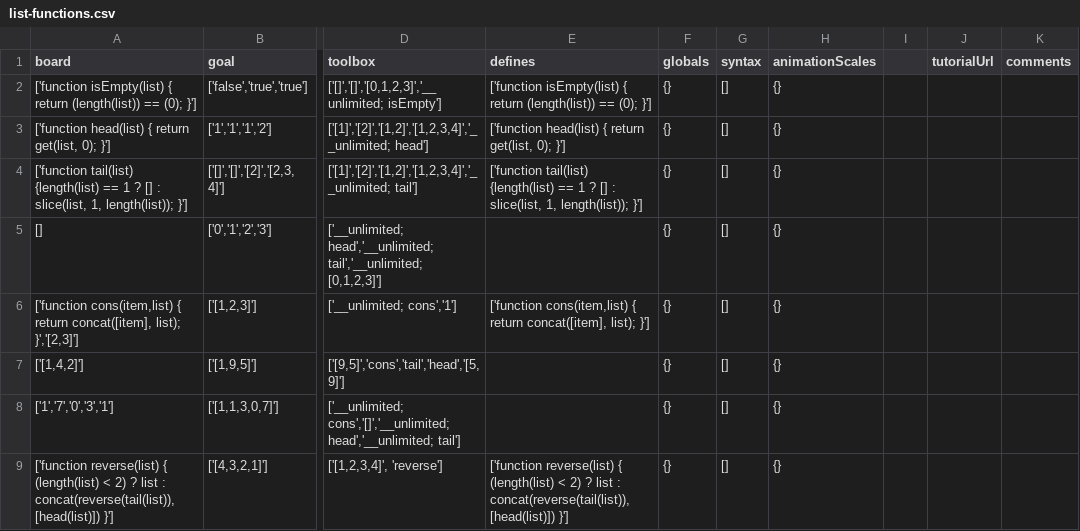
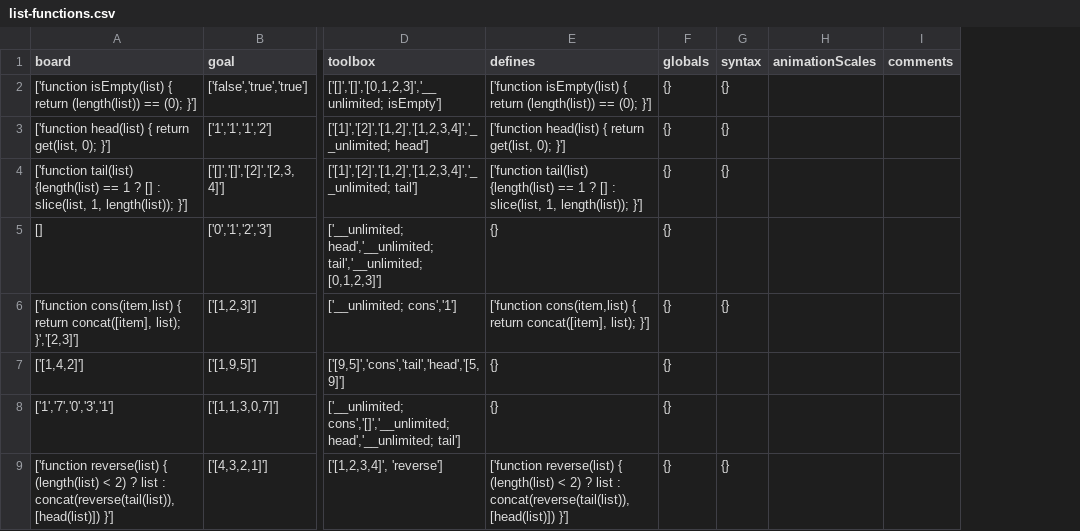
Before and after one commit to laptou/reduct, a CSV file: chapterutil/levels/list-functions.csv, drawn as a sheet; only a part is shown, gaps mark what is left out; removed rows and columns are numbered as before the commit, all else as after; the diff covers the shown part only; the diff names each change by its address in the sheet, - before the commit and + after, or states it on an @@ line.

```diff
--- a/chapterutil/levels/list-functions.csv
+++ b/chapterutil/levels/list-functions.csv
-column I, empty
-column J (tutorialUrl), empty
-G2:G4 (syntax): []
+G2:G4 (syntax): {}
-H2:H9 (animationScales): {}
+H2:H9 (animationScales): (empty)
-E5 (defines): (empty)
+E5 (defines): {}
-G5 (syntax): []
+G5 (syntax): (empty)
-G6 (syntax): []
+G6 (syntax): {}
-E7:E8 (defines): (empty)
+E7:E8 (defines): {}
-G7:G8 (syntax): []
+G7:G8 (syntax): (empty)
-G9 (syntax): []
+G9 (syntax): {}
```
Also changed, not shown: 3 added rows, 2 removed rows and 47 edited cells elsewhere in this file.
